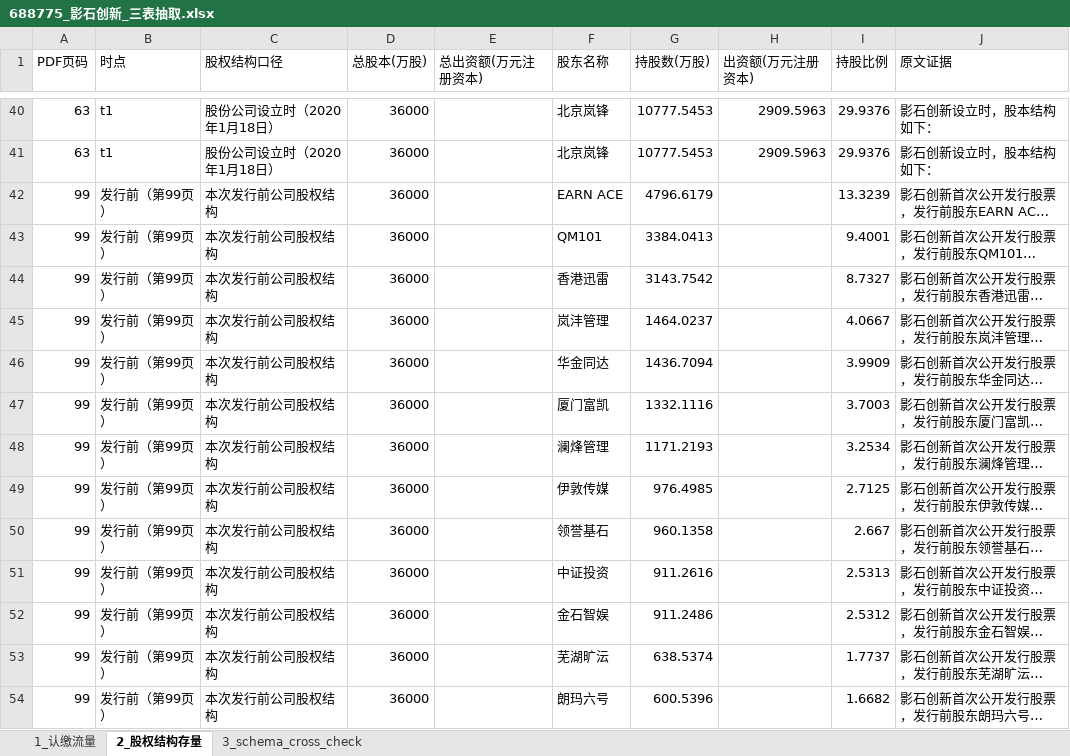
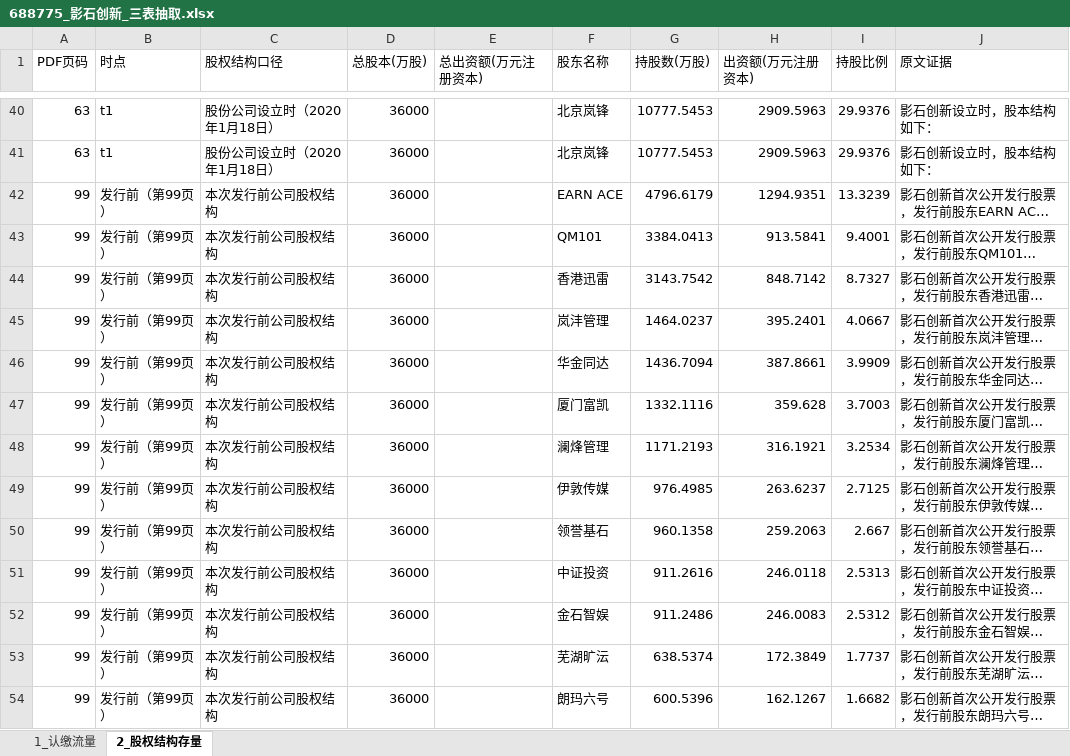
Before and after one commit to flyxx-pro/team-star, an Excel workbook: outputs/week2_excel/688775_影石创新_三表抽取.xlsx, sheet 2_股权结构存量, drawn as a sheet; only a part is shown, gaps mark what is left out; long unchanged cells end in …; values as stored, in another font and other column widths than the file's, no borders; the diff covers the shown part only; the diff names each change by its address in the sheet, - before the commit and + after, or states it on an @@ line.

```diff
--- a/outputs/week2_excel/688775_影石创新_三表抽取.xlsx (sheet 2_股权结构存量)
+++ b/outputs/week2_excel/688775_影石创新_三表抽取.xlsx (sheet 2_股权结构存量)
-sheet tab: 3_schema_cross_check
-H42 (出资额(万元注册资本)): (empty)
+H42 (出资额(万元注册资本)): 1294.9351
-H43 (出资额(万元注册资本)): (empty)
+H43 (出资额(万元注册资本)): 913.5841
-H44 (出资额(万元注册资本)): (empty)
+H44 (出资额(万元注册资本)): 848.7142
-H45 (出资额(万元注册资本)): (empty)
+H45 (出资额(万元注册资本)): 395.2401
-H46 (出资额(万元注册资本)): (empty)
+H46 (出资额(万元注册资本)): 387.8661
-H47 (出资额(万元注册资本)): (empty)
+H47 (出资额(万元注册资本)): 359.628
-H48 (出资额(万元注册资本)): (empty)
+H48 (出资额(万元注册资本)): 316.1921
-H49 (出资额(万元注册资本)): (empty)
+H49 (出资额(万元注册资本)): 263.6237
-H50 (出资额(万元注册资本)): (empty)
+H50 (出资额(万元注册资本)): 259.2063
-H51 (出资额(万元注册资本)): (empty)
+H51 (出资额(万元注册资本)): 246.0118
-H52 (出资额(万元注册资本)): (empty)
+H52 (出资额(万元注册资本)): 246.0083
-H53 (出资额(万元注册资本)): (empty)
+H53 (出资额(万元注册资本)): 172.3849
-H54 (出资额(万元注册资本)): (empty)
+H54 (出资额(万元注册资本)): 162.1267
```
Also changed, not shown: 11 edited cells elsewhere in this sheet, outputs/week2_excel/001282_三联锻造_三表抽取.xlsx, outputs/week2_excel/301563_云汉芯城_三表抽取.xlsx, 6 other files.
